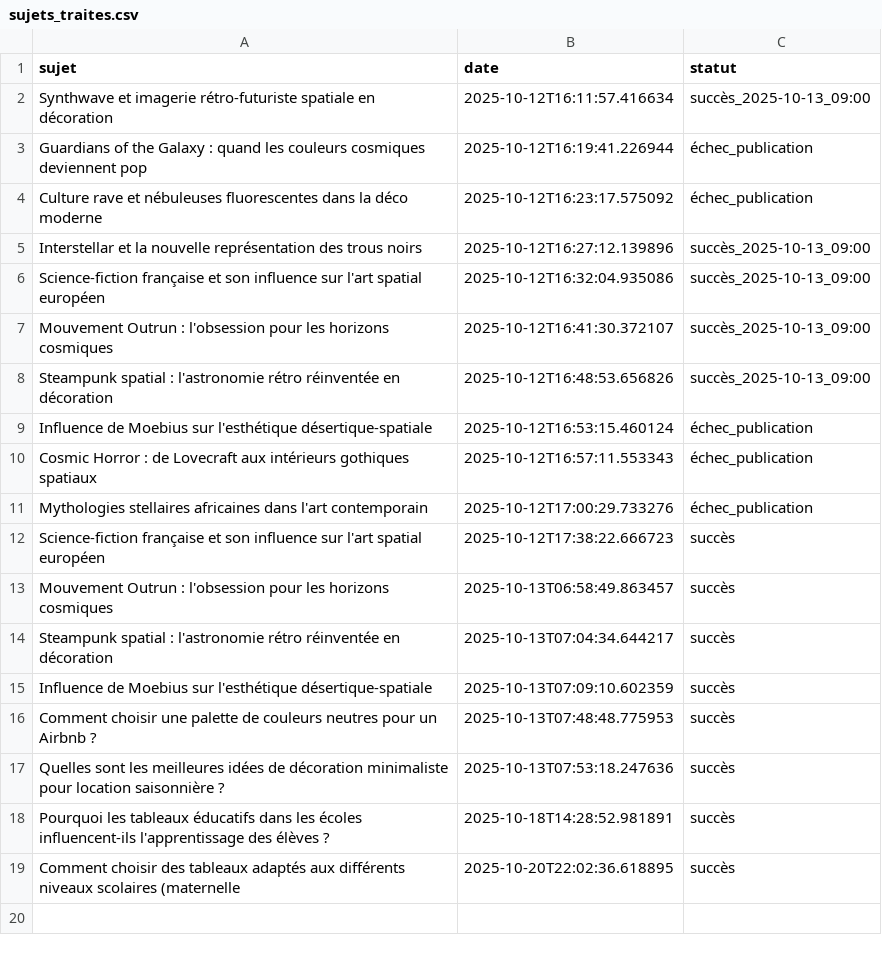
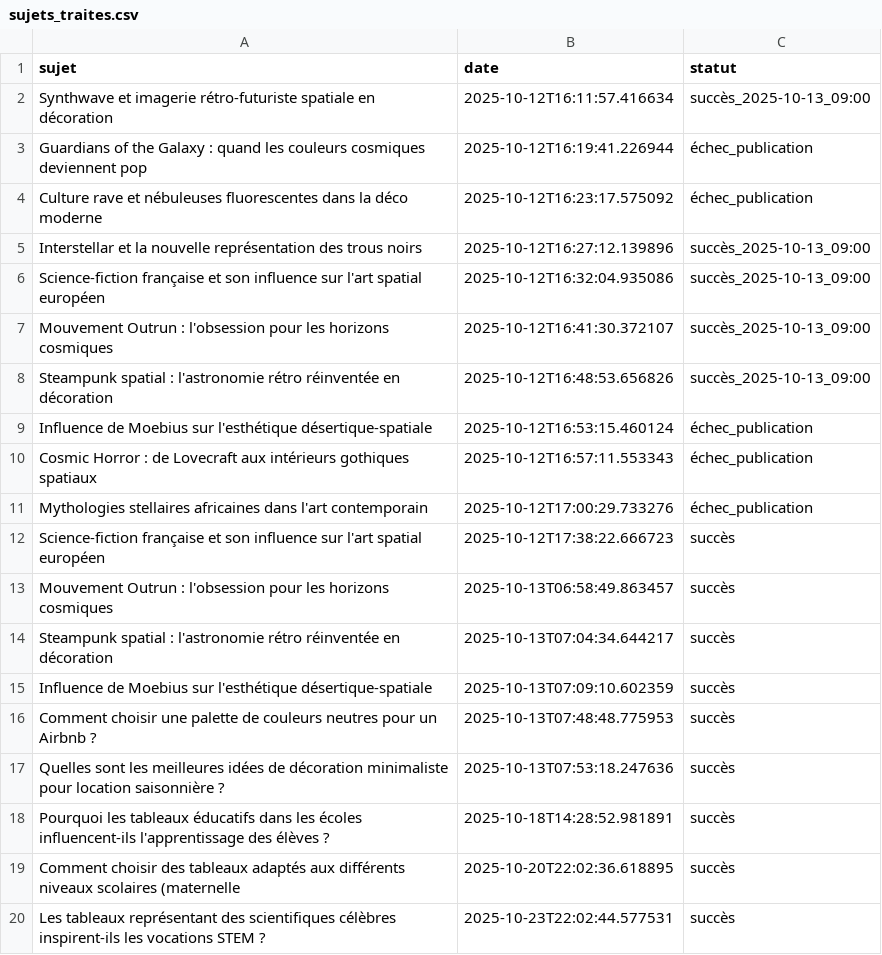
Before and after one commit to Metalosmose21/Ecole-1, a CSV file: sujets_traites.csv, drawn as a sheet.

```diff
--- a/sujets_traites.csv
+++ b/sujets_traites.csv
@@ -19 +19,2 @@ Pourquoi les tableaux éducatifs dans les écoles influencent-ils l'apprentissag
 Comment choisir des tableaux adaptés aux différents niveaux scolaires (maternelle,2025-10-20T22:02:36.618895,succès
+Les tableaux représentant des scientifiques célèbres inspirent-ils les vocations STEM ?,2025-10-23T22:02:44.577531,succès
```
Also changed, not shown: sujets.csv.
